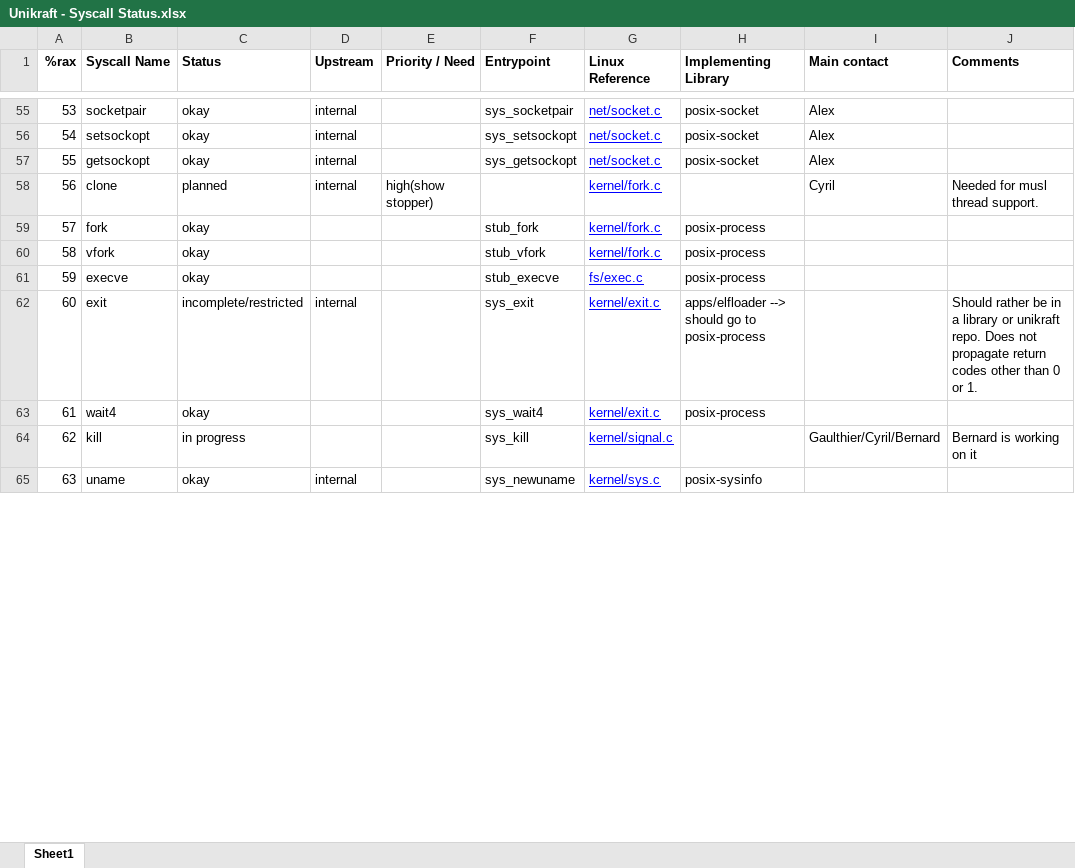
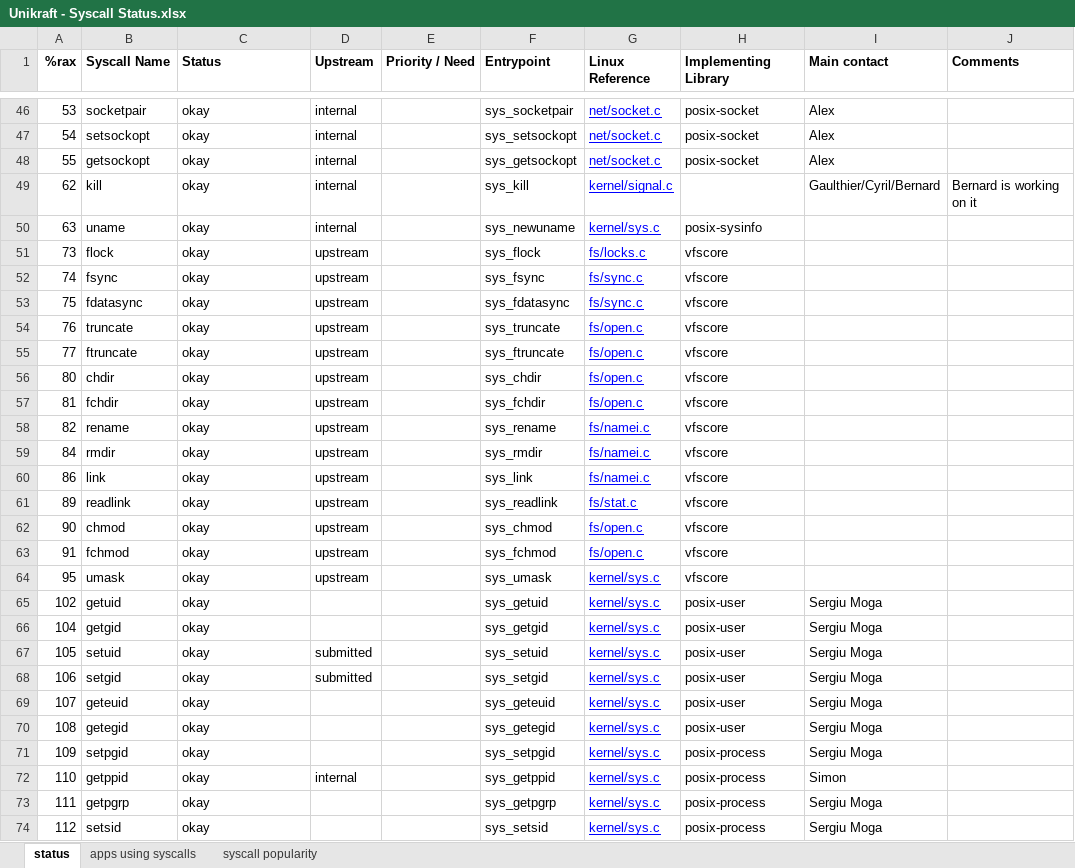
Before and after one commit to gaulthiergain/syscalls-heatmap, an Excel workbook: Unikraft - Syscall Status.xlsx, sheet status, drawn as a sheet; only a part is shown, gaps mark what is left out; values as stored, in another font and other column widths than the file's, no borders; charts and pictures and conditional formats not drawn; removed rows and columns are numbered as before the commit, all else as after; the diff covers the shown part only; the diff names each change by its address in the sheet, - before the commit and + after, or states it on an @@ line.

Commit message:
Add latest version (February 16, 2021) of syscall status document
Signed-off-by: Razvan Deaconescu <razvan.deaconescu@cs.pub.ro>

```diff
--- a/Unikraft - Syscall Status.xlsx (sheet status)
+++ b/Unikraft - Syscall Status.xlsx (sheet status)
-sheet tab: Sheet1
+sheet tab: status
+sheet tab: apps using syscalls
+sheet tab: syscall popularity
-row 58: 56 | clone | planned | internal | high(show stopper) |  | kernel/fork.c |  | Cyril | Needed for musl thread support.
-row 59: 57 | fork | okay |  |  | stub_fork | kernel/fork.c | posix-process
-row 60: 58 | vfork | okay |  |  | stub_vfork | kernel/fork.c | posix-process
-row 61: 59 | execve | okay |  |  | stub_execve | fs/exec.c | posix-process
-row 62: 60 | exit | incomplete/restricted | internal |  | sys_exit | kernel/exit.c | apps/elfloader --> should go to posix-process |  | Should rather be in a library or unikraft repo. Does not propagate return codes other than 0 or 1.
-row 63: 61 | wait4 | okay |  |  | sys_wait4 | kernel/exit.c | posix-process
-C49 (Status): in progress
+C49 (Status): okay
-D49 (Upstream): (empty)
+D49 (Upstream): internal
@@ row 75 moved to row 51: 73 @@
@@ row 76 moved to row 52: 74 @@
@@ row 77 moved to row 53: 75 @@
@@ row 78 moved to row 54: 76 @@
@@ row 79 moved to row 55: 77 @@
@@ row 82 moved to row 56: 80 @@
@@ row 83 moved to row 57: 81 @@
@@ row 84 moved to row 58: 82 @@
@@ row 86 moved to row 59: 84 @@
@@ row 88 moved to row 60: 86 @@
@@ row 91 moved to row 61: 89 @@
@@ row 92 moved to row 62: 90 @@
@@ row 93 moved to row 63: 91 @@
@@ row 97 moved to row 64: 95 @@
+row 65: 102 | getuid | okay |  |  | sys_getuid | kernel/sys.c | posix-user | Sergiu Moga
+row 66: 104 | getgid | okay |  |  | sys_getgid | kernel/sys.c | posix-user | Sergiu Moga
+row 67: 105 | setuid | okay | submitted |  | sys_setuid | kernel/sys.c | posix-user | Sergiu Moga
+row 68: 106 | setgid | okay | submitted |  | sys_setgid | kernel/sys.c | posix-user | Sergiu Moga
+row 69: 107 | geteuid | okay |  |  | sys_geteuid | kernel/sys.c | posix-user | Sergiu Moga
+row 70: 108 | getegid | okay |  |  | sys_getegid | kernel/sys.c | posix-user | Sergiu Moga
+row 71: 109 | setpgid | okay |  |  | sys_setpgid | kernel/sys.c | posix-process | Sergiu Moga
+row 72: 110 | getppid | okay | internal |  | sys_getppid | kernel/sys.c | posix-process | Simon
+row 73: 111 | getpgrp | okay |  |  | sys_getpgrp | kernel/sys.c | posix-process | Sergiu Moga
+row 74: 112 | setsid | okay |  |  | sys_setsid | kernel/sys.c | posix-process | Sergiu Moga
```
Also changed, not shown: 73 added rows, 77 removed rows, 29 moved rows, 24 edited cells and cell formats elsewhere in this sheet, charts or pictures, 1 other file.
